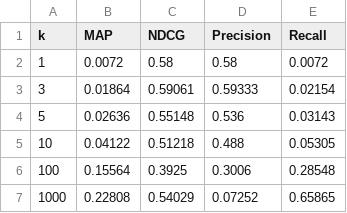
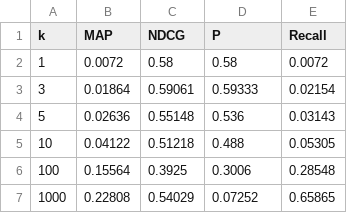
Before and after one commit to AlirezPa/irws, a CSV file: irws_hm01_best_value.csv, drawn as a sheet.

Commit message:
hm01: add irws_hm01_best_value.csv

```diff
--- a/irws_hm01_best_value.csv
+++ b/irws_hm01_best_value.csv
@@ -1,2 +1,2 @@
-k,MAP,NDCG,Precision,Recall
+k,MAP,NDCG,P,Recall
 1,0.0072,0.58,0.58,0.0072
```
